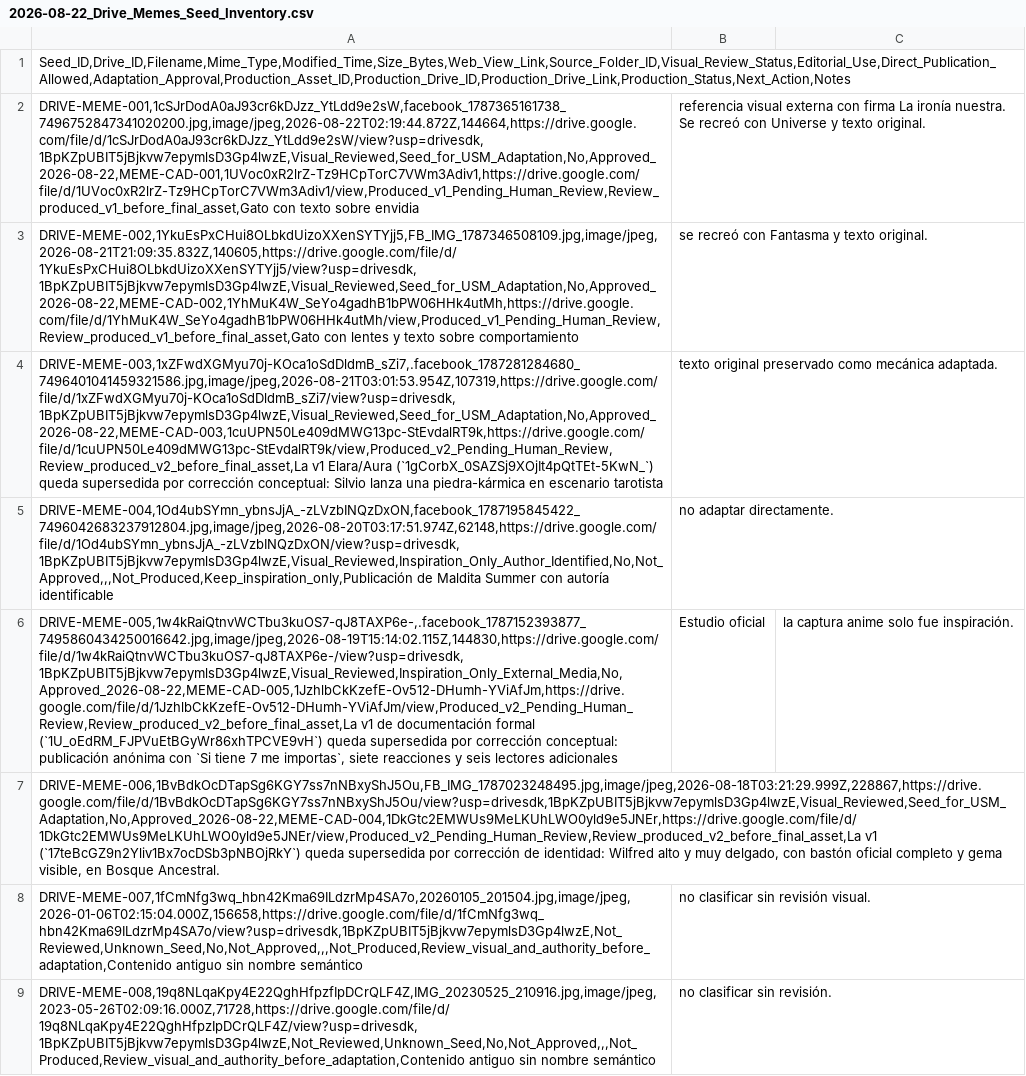
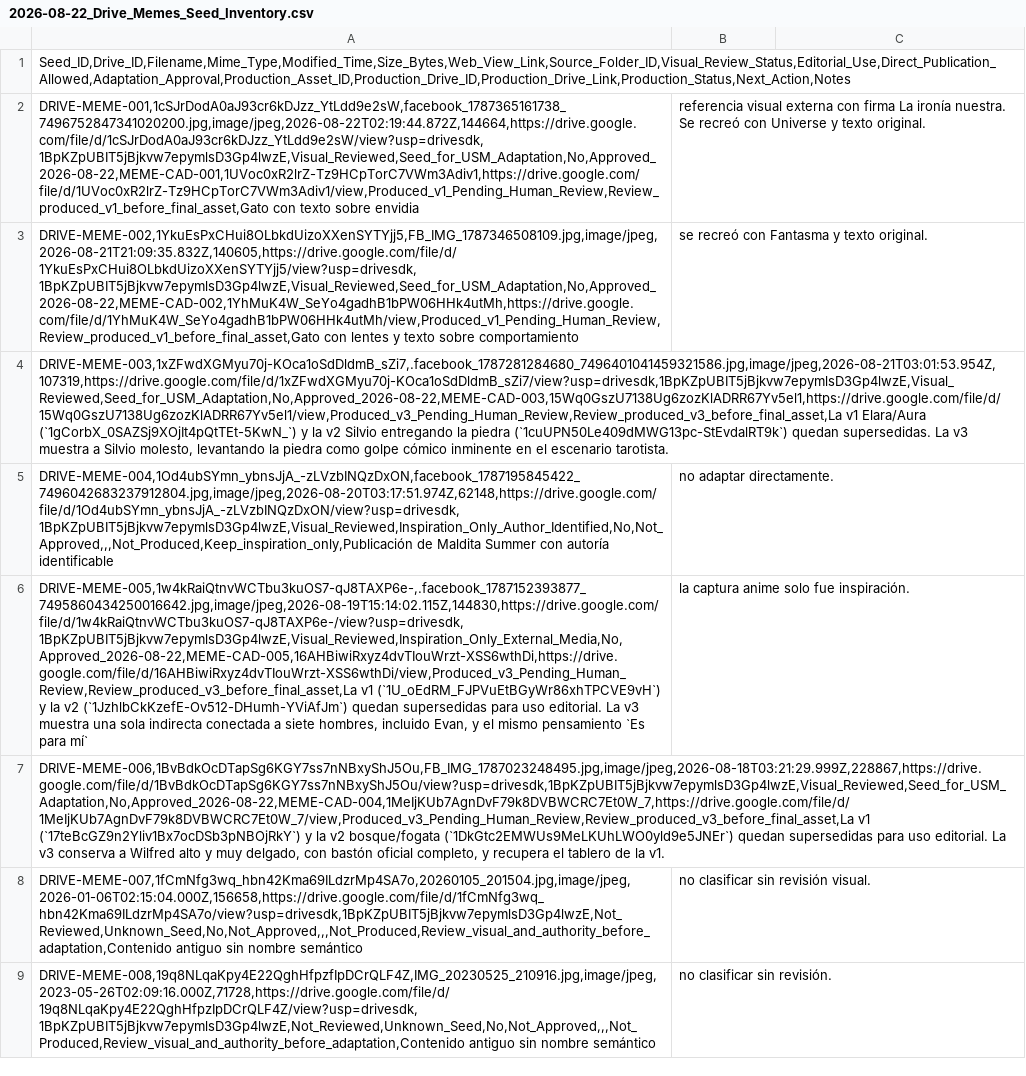
Before and after one commit to iomarketing09-sys/universe-sent-me-growth-os, a CSV file: Operations/Research/2026-08-22_Drive_Memes_Seed_Inventory.csv, drawn as a sheet; only a part is shown; removed rows and columns are numbered as before the commit, all else as after; the diff names each change by its address in the sheet, - before the commit and + after, or states it on an @@ line.

Commit message:
refine meme adaptations after human review

```diff
--- a/Operations/Research/2026-08-22_Drive_Memes_Seed_Inventory.csv
+++ b/Operations/Research/2026-08-22_Drive_Memes_Seed_Inventory.csv
-row 4: DRIVE-MEME-003,1xZFwdXGMyu70j-KOca1oSdDldmB_sZi7,.facebook_1787281284680_7496401041459321586.jpg,image/jpeg,2026-08-21T03:01:53.954Z,107319,https://drive.google.com/file/d/1xZFwdXGMyu70j-KOca1oSdDldmB_sZi7/view?usp=drivesdk,1BpKZpUBIT5jBjkvw7epymlsD3Gp4lwzE,Visual_Reviewed,Seed_for_USM_Adaptation,No,Approved_2026-08-22,MEME-CAD-003,1cuUPN50Le409dMWG13pc-StEvdalRT9k,https://drive.google.com/file/d/1cuUPN50Le409dMWG13pc-StEvdalRT9k/view,Produced_v2_Pending_Human_Review,Review_produced_v2_before_final_asset,La v1 Elara/Aura (`1gCorbX_0SAZSj9XOjIt4pQtTEt-5KwN_`) queda supersedida por corrección conceptual: Silvio lanza una piedra-kármica en escenario tarotista | texto original preservado como mecánica adaptada.
+row 4: DRIVE-MEME-003,1xZFwdXGMyu70j-KOca1oSdDldmB_sZi7,.facebook_1787281284680_7496401041459321586.jpg,image/jpeg,2026-08-21T03:01:53.954Z,107319,https://drive.google.com/file/d/1xZFwdXGMyu70j-KOca1oSdDldmB_sZi7/view?usp=drivesdk,1BpKZpUBIT5jBjkvw7epymlsD3Gp4lwzE,Visual_Reviewed,Seed_for_USM_Adaptation,No,Approved_2026-08-22,MEME-CAD-003,15Wq0GszU7138Ug6zozKlADRR67Yv5el1,https://drive.google.com/file/d/15Wq0GszU7138Ug6zozKlADRR67Yv5el1/view,Produced_v3_Pending_Human_Review,Review_produced_v3_before_final_asset,La v1 Elara/Aura (`1gCorbX_0SAZSj9XOjIt4pQtTEt-5KwN_`) y la v2 Silvio entregando la piedra (`1cuUPN50Le409dMWG13pc-StEvdalRT9k`) quedan supersedidas. La v3 muestra a Silvio molesto, levantando la piedra como golpe cómico inminente en el escenario tarotista.
-row 6: DRIVE-MEME-005,1w4kRaiQtnvWCTbu3kuOS7-qJ8TAXP6e-,.facebook_1787152393877_7495860434250016642.jpg,image/jpeg,2026-08-19T15:14:02.115Z,144830,https://drive.google.com/file/d/1w4kRaiQtnvWCTbu3kuOS7-qJ8TAXP6e-/view?usp=drivesdk,1BpKZpUBIT5jBjkvw7epymlsD3Gp4lwzE,Visual_Reviewed,Inspiration_Only_External_Media,No,Approved_2026-08-22,MEME-CAD-005,1JzhlbCkKzefE-Ov512-DHumh-YViAfJm,https://drive.google.com/file/d/1JzhlbCkKzefE-Ov512-DHumh-YViAfJm/view,Produced_v2_Pending_Human_Review,Review_produced_v2_before_final_asset,La v1 de documentación formal (`1U_oEdRM_FJPVuEtBGyWr86xhTPCVE9vH`) queda supersedida por corrección conceptual: publicación anónima con `Si tiene 7 me importas`, siete reacciones y seis lectores adicionales | Estudio oficial | la captura anime solo fue inspiración.
+row 6: DRIVE-MEME-005,1w4kRaiQtnvWCTbu3kuOS7-qJ8TAXP6e-,.facebook_1787152393877_7495860434250016642.jpg,image/jpeg,2026-08-19T15:14:02.115Z,144830,https://drive.google.com/file/d/1w4kRaiQtnvWCTbu3kuOS7-qJ8TAXP6e-/view?usp=drivesdk,1BpKZpUBIT5jBjkvw7epymlsD3Gp4lwzE,Visual_Reviewed,Inspiration_Only_External_Media,No,Approved_2026-08-22,MEME-CAD-005,16AHBiwiRxyz4dvTIouWrzt-XSS6wthDi,https://drive.google.com/file/d/16AHBiwiRxyz4dvTIouWrzt-XSS6wthDi/view,Produced_v3_Pending_Human_Review,Review_produced_v3_before_final_asset,La v1 (`1U_oEdRM_FJPVuEtBGyWr86xhTPCVE9vH`) y la v2 (`1JzhlbCkKzefE-Ov512-DHumh-YViAfJm`) quedan supersedidas para uso editorial. La v3 muestra una sola indirecta conectada a siete hombres, incluido Evan, y el mismo pensamiento `Es para mí` | la captura anime solo fue inspiración.
-A7: DRIVE-MEME-006,1BvBdkOcDTapSg6KGY7ss7nNBxyShJ5Ou,FB_IMG_1787023248495.jpg,image/jpeg,2026-08-18T03:21:29.999Z,228867,https://drive.google.com/file/d/1BvBdkOcDTapSg6KGY7ss7nNBxyShJ5Ou/view?usp=drivesdk,1BpKZpUBIT5jBjkvw7epymlsD3Gp4lwzE,Visual_Reviewed,Seed_for_USM_Adaptation,No,Approved_2026-08-22,MEME-CAD-004,1DkGtc2EMWUs9MeLKUhLWO0yld9e5JNEr,https://drive.google.com/file/d/1DkGtc2EMWUs9MeLKUhLWO0yld9e5JNEr/view,Produced_v2_Pending_Human_Review,Review_produced_v2_before_final_asset,La v1 (`17teBcGZ9n2Yliv1Bx7ocDSb3pNBOjRkY`) queda supersedida por corrección de identidad: Wilfred alto y muy delgado, con bastón oficial completo y gema visible, en Bosque Ancestral.
+A7: DRIVE-MEME-006,1BvBdkOcDTapSg6KGY7ss7nNBxyShJ5Ou,FB_IMG_1787023248495.jpg,image/jpeg,2026-08-18T03:21:29.999Z,228867,https://drive.google.com/file/d/1BvBdkOcDTapSg6KGY7ss7nNBxyShJ5Ou/view?usp=drivesdk,1BpKZpUBIT5jBjkvw7epymlsD3Gp4lwzE,Visual_Reviewed,Seed_for_USM_Adaptation,No,Approved_2026-08-22,MEME-CAD-004,1MeIjKUb7AgnDvF79k8DVBWCRC7Et0W_7,https://drive.google.com/file/d/1MeIjKUb7AgnDvF79k8DVBWCRC7Et0W_7/view,Produced_v3_Pending_Human_Review,Review_produced_v3_before_final_asset,La v1 (`17teBcGZ9n2Yliv1Bx7ocDSb3pNBOjRkY`) y la v2 bosque/fogata (`1DkGtc2EMWUs9MeLKUhLWO0yld9e5JNEr`) quedan supersedidas para uso editorial. La v3 conserva a Wilfred alto y muy delgado, con bastón oficial completo, y recupera el tablero de la v1.
```
Also changed, not shown: 5 other files.
